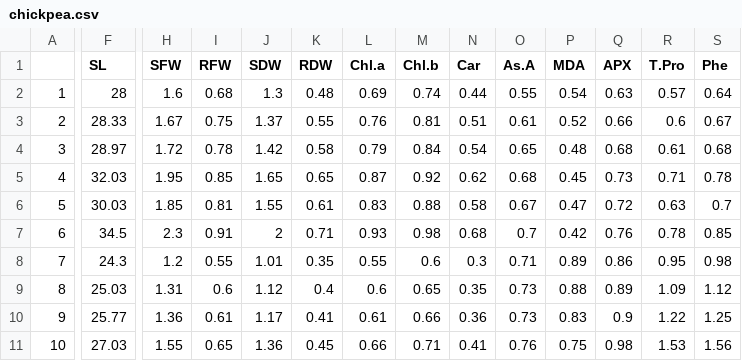
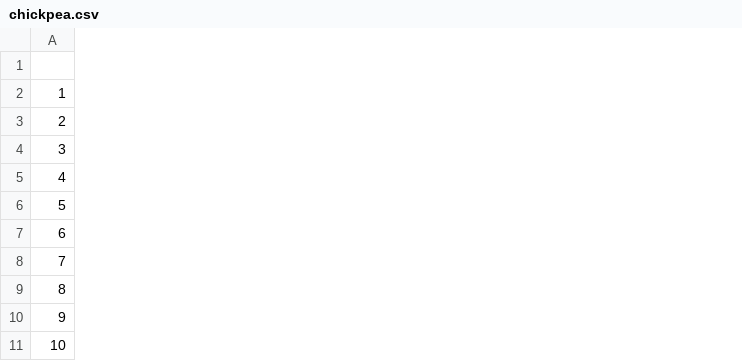
Before and after one commit to MuhammadRehanKhalid/R_Programming, a CSV file: Data Sets/chickpea.csv, drawn as a sheet; only a part is shown, gaps mark what is left out; the diff covers the shown part only; the diff names each change by its address in the sheet, - before the commit and + after, or states it on an @@ line.

```diff
--- a/Data Sets/chickpea.csv
+++ b/Data Sets/chickpea.csv
-column F (SL), rows 2-11: 28 | 28.33 | 28.97 | 32.03 | 30.03 | 34.5 | 24.3 | 25.03 | 25.77 | 27.03
-column H (SFW), rows 2-11: 1.6 | 1.67 | 1.72 | 1.95 | 1.85 | 2.3 | 1.2 | 1.31 | 1.36 | 1.55
-column I (RFW), rows 2-11: 0.68 | 0.75 | 0.78 | 0.85 | 0.81 | 0.91 | 0.55 | 0.6 | 0.61 | 0.65
-column J (SDW), rows 2-11: 1.3 | 1.37 | 1.42 | 1.65 | 1.55 | 2 | 1.01 | 1.12 | 1.17 | 1.36
-column K (RDW), rows 2-11: 0.48 | 0.55 | 0.58 | 0.65 | 0.61 | 0.71 | 0.35 | 0.4 | 0.41 | 0.45
-column L (Chl.a), rows 2-11: 0.69 | 0.76 | 0.79 | 0.87 | 0.83 | 0.93 | 0.55 | 0.6 | 0.61 | 0.66
-column M (Chl.b), rows 2-11: 0.74 | 0.81 | 0.84 | 0.92 | 0.88 | 0.98 | 0.6 | 0.65 | 0.66 | 0.71
-column N (Car), rows 2-11: 0.44 | 0.51 | 0.54 | 0.62 | 0.58 | 0.68 | 0.3 | 0.35 | 0.36 | 0.41
-column O (As.A), rows 2-11: 0.55 | 0.61 | 0.65 | 0.68 | 0.67 | 0.7 | 0.71 | 0.73 | 0.73 | 0.76
-column P (MDA), rows 2-11: 0.54 | 0.52 | 0.48 | 0.45 | 0.47 | 0.42 | 0.89 | 0.88 | 0.83 | 0.75
-column Q (APX), rows 2-11: 0.63 | 0.66 | 0.68 | 0.73 | 0.72 | 0.76 | 0.86 | 0.89 | 0.9 | 0.98
-column R (T.Pro), rows 2-11: 0.57 | 0.6 | 0.61 | 0.71 | 0.63 | 0.78 | 0.95 | 1.09 | 1.22 | 1.53
-column S (Phe), rows 2-11: 0.64 | 0.67 | 0.68 | 0.78 | 0.7 | 0.85 | 0.98 | 1.12 | 1.25 | 1.56
```
Also changed, not shown: 7 removed columns elsewhere in this file, Data Sets/CO2.csv, 5 other files.
